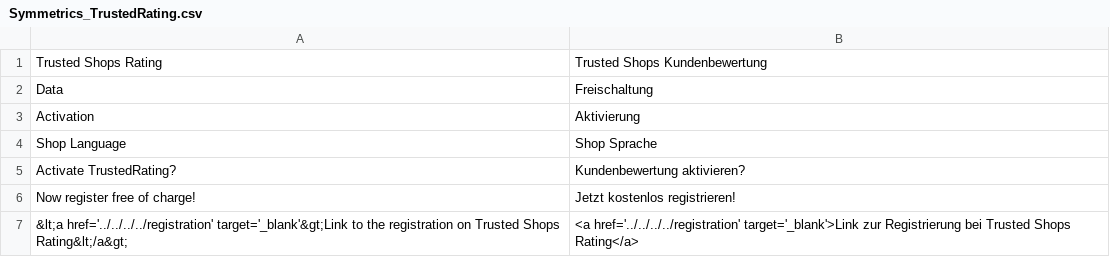
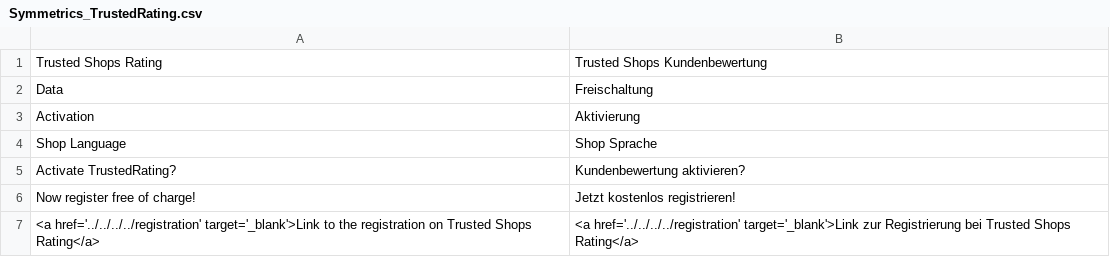
Before and after one commit to symmetrics/trustedshops_trustedrating, a CSV file: build/app/locale/de_DE/Symmetrics_TrustedRating.csv, drawn as a sheet.

```diff
--- a/build/app/locale/de_DE/Symmetrics_TrustedRating.csv
+++ b/build/app/locale/de_DE/Symmetrics_TrustedRating.csv
@@ -6,2 +6,2 @@
 "Now register free of charge!","Jetzt kostenlos registrieren!"
-"&lt;a href='../../../../registration' target='_blank'&gt;Link to the registration on Trusted Shops Rating&lt;/a&gt;","<a href='../../../../registration' target='_blank'>Link zur Registrierung bei Trusted Shops Rating</a>"
+"<a href='../../../../registration' target='_blank'>Link to the registration on Trusted Shops Rating</a>","<a href='../../../../registration' target='_blank'>Link zur Registrierung bei Trusted Shops Rating</a>"
```
Also changed, not shown: 5 other files.
